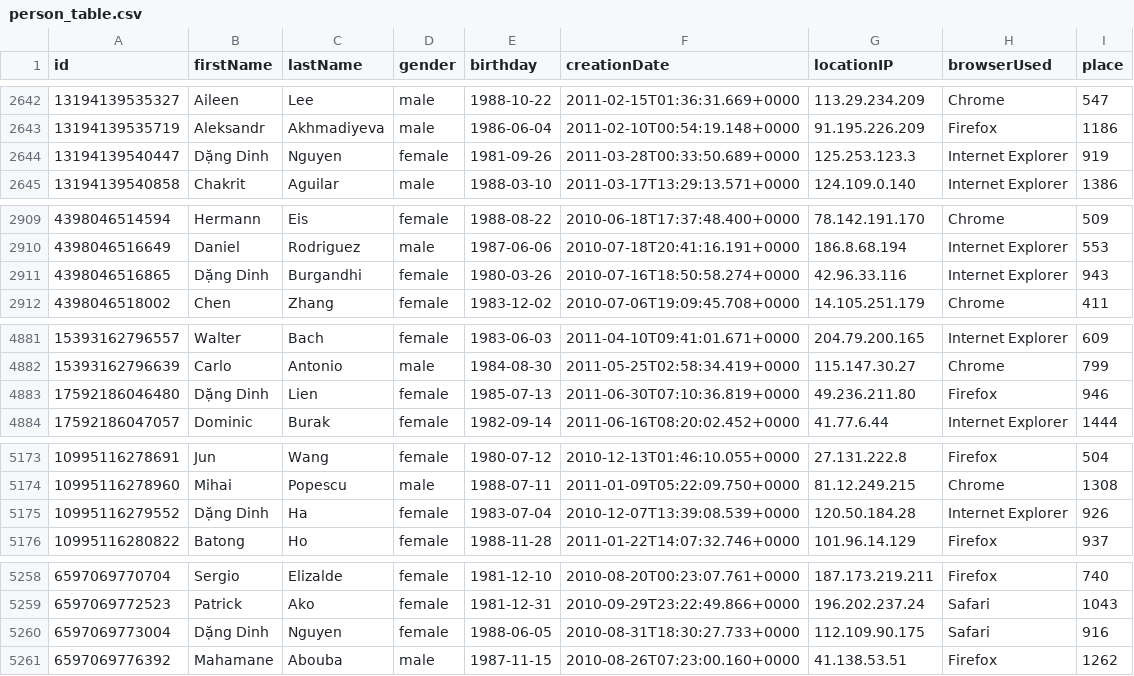
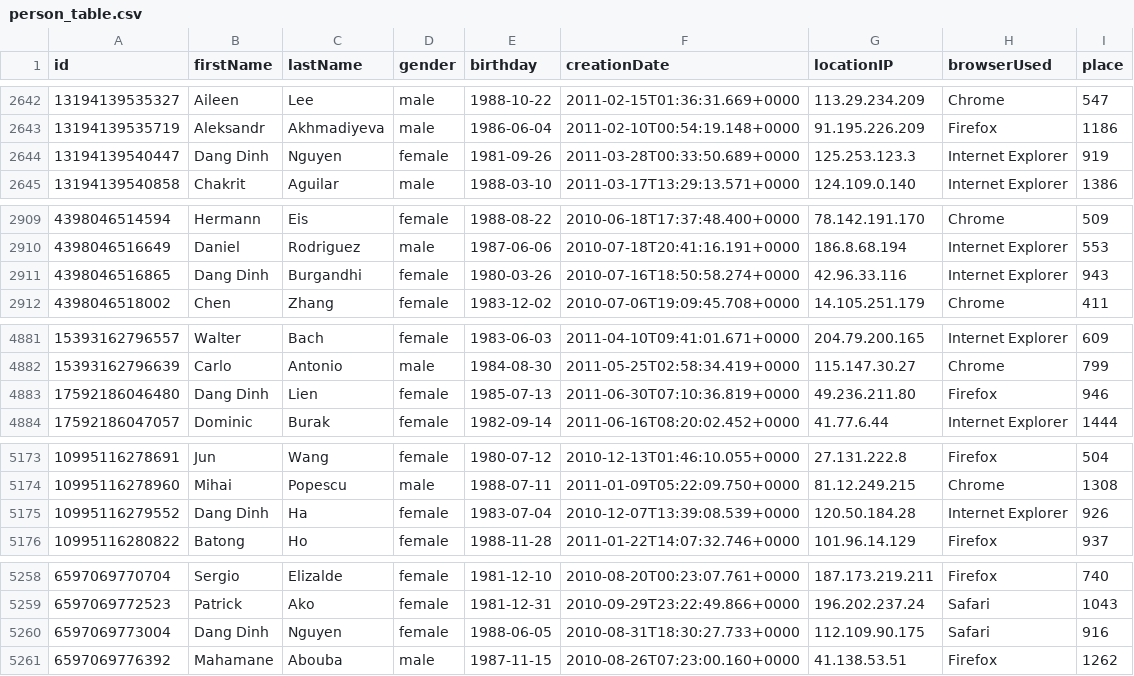
Before and after one commit to valterUo/MultiCategory-demo-system, a CSV file: MultiCategory/UnibenchData/person_table.csv, drawn as a sheet; only a part is shown, gaps mark what is left out; the diff covers the shown part only.

```diff
--- a/MultiCategory/UnibenchData/person_table.csv
+++ b/MultiCategory/UnibenchData/person_table.csv
@@ -2643,3 +2643,3 @@ id|firstName|lastName|gender|birthday|creationDate|locationIP|browserUsed|place
 13194139535719|Aleksandr|Akhmadiyeva|male|1986-06-04|2011-02-10T00:54:19.148+0000|91.195.226.209|Firefox|1186
-13194139540447|Dặng Dinh|Nguyen|female|1981-09-26|2011-03-28T00:33:50.689+0000|125.253.123.3|Internet Explorer|919
+13194139540447|Dang Dinh|Nguyen|female|1981-09-26|2011-03-28T00:33:50.689+0000|125.253.123.3|Internet Explorer|919
 13194139540858|Chakrit|Aguilar|male|1988-03-10|2011-03-17T13:29:13.571+0000|124.109.0.140|Internet Explorer|1386
@@ -2910,3 +2910,3 @@ id|firstName|lastName|gender|birthday|creationDate|locationIP|browserUsed|place
 4398046516649|Daniel|Rodriguez|male|1987-06-06|2010-07-18T20:41:16.191+0000|186.8.68.194|Internet Explorer|553
-4398046516865|Dặng Dinh|Burgandhi|female|1980-03-26|2010-07-16T18:50:58.274+0000|42.96.33.116|Internet Explorer|943
+4398046516865|Dang Dinh|Burgandhi|female|1980-03-26|2010-07-16T18:50:58.274+0000|42.96.33.116|Internet Explorer|943
 4398046518002|Chen|Zhang|female|1983-12-02|2010-07-06T19:09:45.708+0000|14.105.251.179|Chrome|411
@@ -4882,3 +4882,3 @@ id|firstName|lastName|gender|birthday|creationDate|locationIP|browserUsed|place
 15393162796639|Carlo|Antonio|male|1984-08-30|2011-05-25T02:58:34.419+0000|115.147.30.27|Chrome|799
-17592186046480|Dặng Dinh|Lien|female|1985-07-13|2011-06-30T07:10:36.819+0000|49.236.211.80|Firefox|946
+17592186046480|Dang Dinh|Lien|female|1985-07-13|2011-06-30T07:10:36.819+0000|49.236.211.80|Firefox|946
 17592186047057|Dominic|Burak|female|1982-09-14|2011-06-16T08:20:02.452+0000|41.77.6.44|Internet Explorer|1444
@@ -5174,3 +5174,3 @@ id|firstName|lastName|gender|birthday|creationDate|locationIP|browserUsed|place
 10995116278960|Mihai|Popescu|male|1988-07-11|2011-01-09T05:22:09.750+0000|81.12.249.215|Chrome|1308
-10995116279552|Dặng Dinh|Ha|female|1983-07-04|2010-12-07T13:39:08.539+0000|120.50.184.28|Internet Explorer|926
+10995116279552|Dang Dinh|Ha|female|1983-07-04|2010-12-07T13:39:08.539+0000|120.50.184.28|Internet Explorer|926
 10995116280822|Batong|Ho|female|1988-11-28|2011-01-22T14:07:32.746+0000|101.96.14.129|Firefox|937
@@ -5259,3 +5259,3 @@ id|firstName|lastName|gender|birthday|creationDate|locationIP|browserUsed|place
 6597069772523|Patrick|Ako|female|1981-12-31|2010-09-29T23:22:49.866+0000|196.202.237.24|Safari|1043
-6597069773004|Dặng Dinh|Nguyen|female|1988-06-05|2010-08-31T18:30:27.733+0000|112.109.90.175|Safari|916
+6597069773004|Dang Dinh|Nguyen|female|1988-06-05|2010-08-31T18:30:27.733+0000|112.109.90.175|Safari|916
 6597069776392|Mahamane|Abouba|male|1987-11-15|2010-08-26T07:23:00.160+0000|41.138.53.51|Firefox|1262
```
Also changed, not shown: 6 edited cells elsewhere in this file, 17 other files.
